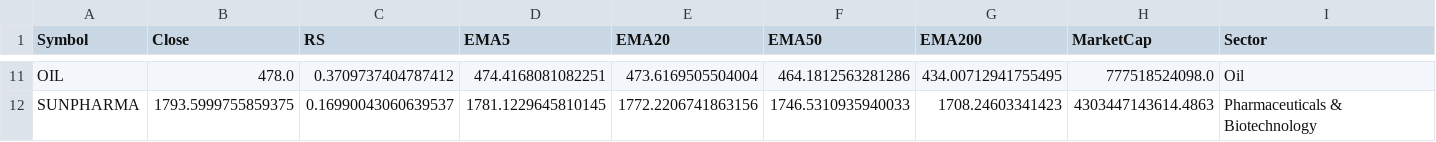
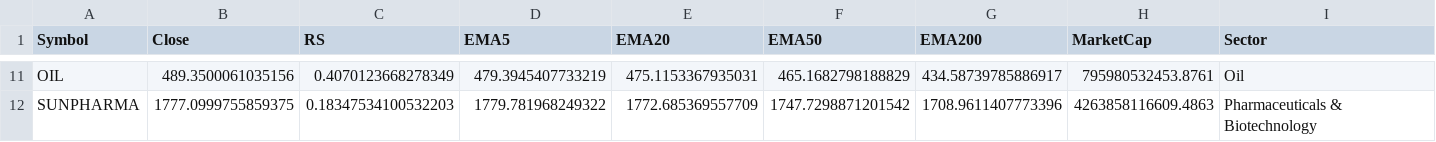
Before and after one commit to mahidhar1999/Stock_Scanner, a CSV file: all_stocks_filtered.csv, drawn as a sheet; only a part is shown, gaps mark what is left out; the diff covers the shown part only; the diff names each change by its address in the sheet, - before the commit and + after, or states it on an @@ line.

```diff
--- a/all_stocks_filtered.csv
+++ b/all_stocks_filtered.csv
-B11 (Close): 478.0
+B11 (Close): 489.3500061035156
-C11 (RS): 0.3709737404787412
+C11 (RS): 0.4070123668278349
-D11 (EMA5): 474.4168081082251
+D11 (EMA5): 479.3945407733219
-E11 (EMA20): 473.6169505504004
+E11 (EMA20): 475.1153367935031
-F11 (EMA50): 464.1812563281286
+F11 (EMA50): 465.1682798188829
-G11 (EMA200): 434.00712941755495
+G11 (EMA200): 434.58739785886917
-H11 (MarketCap): 777518524098.0
+H11 (MarketCap): 795980532453.8761
-B12 (Close): 1793.5999755859375
+B12 (Close): 1777.0999755859375
-C12 (RS): 0.16990043060639537
+C12 (RS): 0.18347534100532203
-D12 (EMA5): 1781.1229645810145
+D12 (EMA5): 1779.781968249322
-E12 (EMA20): 1772.2206741863156
+E12 (EMA20): 1772.685369557709
-F12 (EMA50): 1746.5310935940033
+F12 (EMA50): 1747.7298871201542
-G12 (EMA200): 1708.24603341423
+G12 (EMA200): 1708.9611407773396
-H12 (MarketCap): 4303447143614.4863
+H12 (MarketCap): 4263858116609.4863
```
Also changed, not shown: 1 added row, 1 removed row and 56 edited cells elsewhere in this file, all_stocks_raw.csv.
